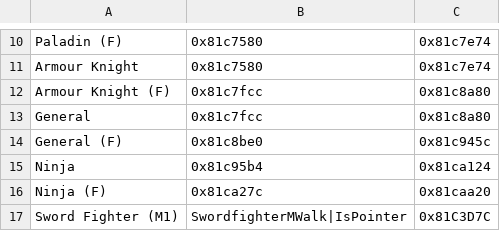
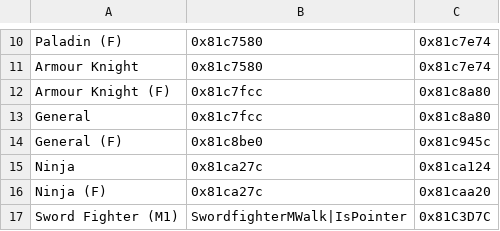
Before and after one commit to alecfcurrie/KeystoneSaga, a CSV file: Tables/NightmareModules/MapAnimations/MovingMapSprites.csv, drawn as a sheet; only a part is shown, gaps mark what is left out.

```diff
--- a/Tables/NightmareModules/MapAnimations/MovingMapSprites.csv
+++ b/Tables/NightmareModules/MapAnimations/MovingMapSprites.csv
@@ -14,3 +14,3 @@ General,0x81c7fcc,0x81c8a80
 General (F),0x81c8be0,0x81c945c
-Ninja,0x81c95b4,0x81ca124
+Ninja,0x81ca27c,0x81ca124
 Ninja (F),0x81ca27c,0x81caa20
```
Also changed, not shown: Tables/NightmareModules/CharactersClasses/ClassTable.csv, 9 other files.
